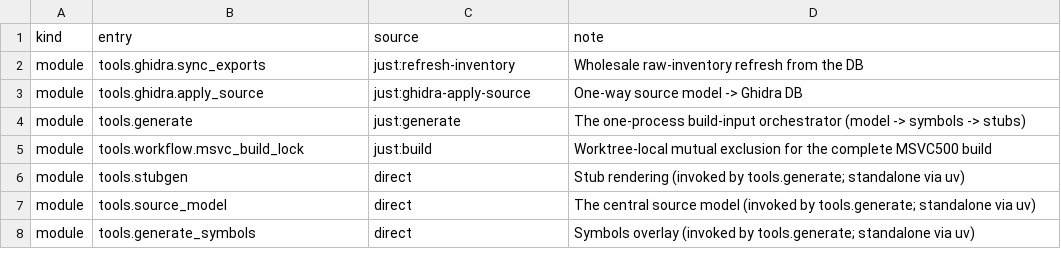
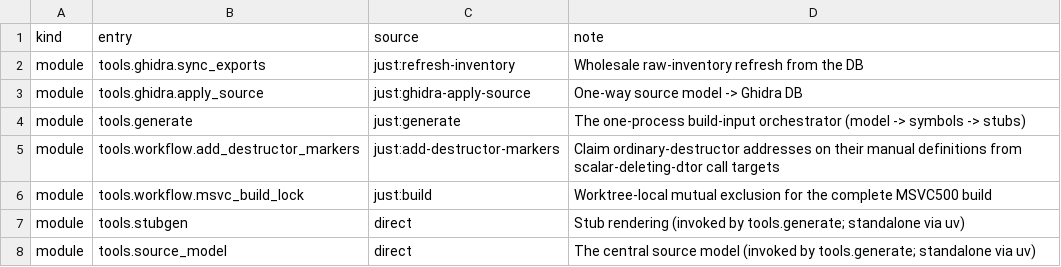
Before and after one commit to agluszak/imperialism-decomp, a CSV file: config/tooling_surface.csv, drawn as a sheet; only a part is shown; the shorter side is filled out with more unchanged rows; the diff names each change by its address in the sheet, - before the commit and + after, or states it on an @@ line.

```diff
--- a/config/tooling_surface.csv
+++ b/config/tooling_surface.csv
+row 5: module | tools.workflow.add_destructor_markers | just:add-destructor-markers | Claim ordinary-destructor addresses on their manual definitions from scalar-deleting-dtor call targets
```
Also changed, not shown: 26 other files.
